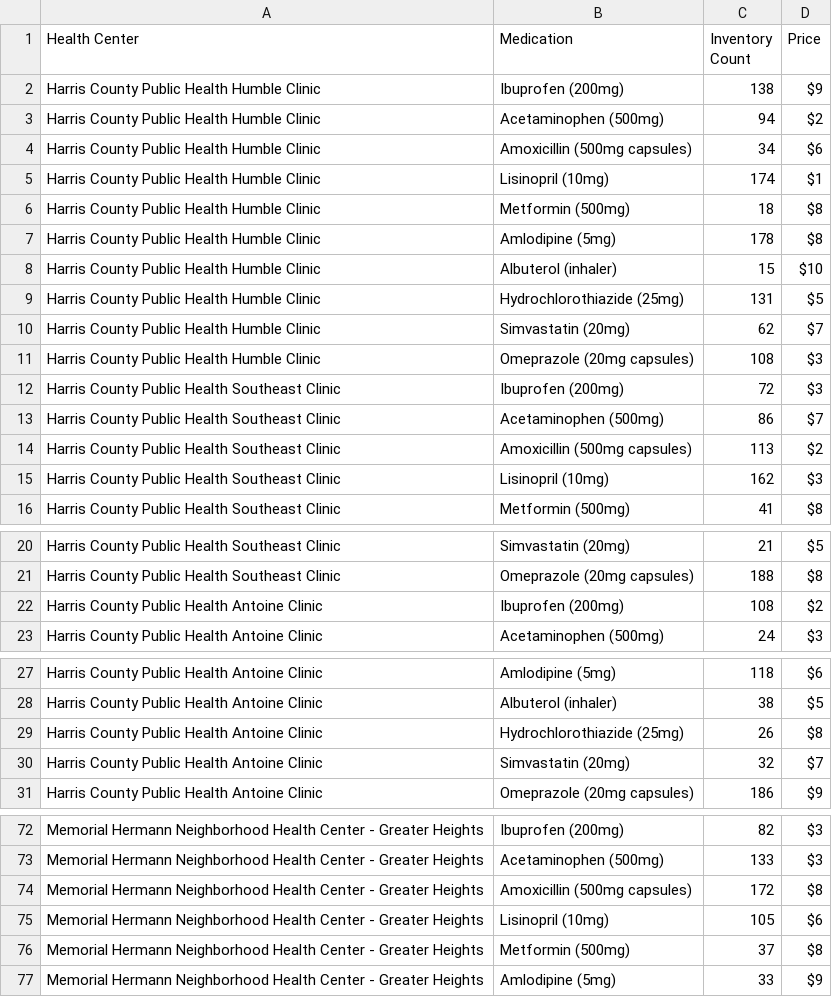
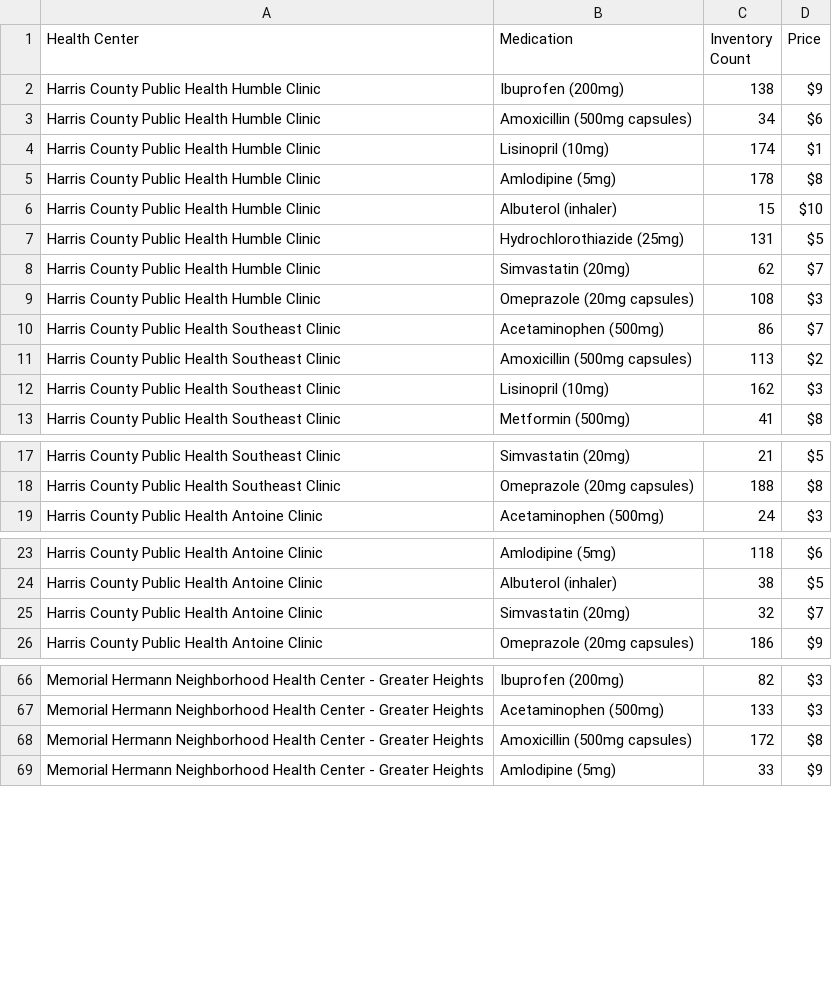
Before and after one commit to kanthipm/medpull, a CSV file: inventory.csv, drawn as a sheet; only a part is shown, gaps mark what is left out; the diff covers the shown part only.

Commit message:
Update inventory.csv

```diff
--- a/inventory.csv
+++ b/inventory.csv
@@ -2,6 +2,4 @@ Health Center,Medication,Inventory Count,Price
 Harris County Public Health Humble Clinic,Ibuprofen (200mg),138,$9
-Harris County Public Health Humble Clinic,Acetaminophen (500mg),94,$2
 Harris County Public Health Humble Clinic,Amoxicillin (500mg capsules),34,$6
 Harris County Public Health Humble Clinic,Lisinopril (10mg),174,$1
-Harris County Public Health Humble Clinic,Metformin (500mg),18,$8
 Harris County Public Health Humble Clinic,Amlodipine (5mg),178,$8
@@ -11,3 +9,2 @@ Harris County Public Health Humble Clinic,Simvastatin (20mg),62,$7
 Harris County Public Health Humble Clinic,Omeprazole (20mg capsules),108,$3
-Harris County Public Health Southeast Clinic,Ibuprofen (200mg),72,$3
 Harris County Public Health Southeast Clinic,Acetaminophen (500mg),86,$7
@@ -21,3 +18,2 @@ Harris County Public Health Southeast Clinic,Simvastatin (20mg),21,$5
 Harris County Public Health Southeast Clinic,Omeprazole (20mg capsules),188,$8
-Harris County Public Health Antoine Clinic,Ibuprofen (200mg),108,$2
 Harris County Public Health Antoine Clinic,Acetaminophen (500mg),24,$3
@@ -28,3 +24,2 @@ Harris County Public Health Antoine Clinic,Amlodipine (5mg),118,$6
 Harris County Public Health Antoine Clinic,Albuterol (inhaler),38,$5
-Harris County Public Health Antoine Clinic,Hydrochlorothiazide (25mg),26,$8
 Harris County Public Health Antoine Clinic,Simvastatin (20mg),32,$7
@@ -74,4 +68,2 @@ Memorial Hermann Neighborhood Health Center - Greater Heights,Acetaminophen (500
 Memorial Hermann Neighborhood Health Center - Greater Heights,Amoxicillin (500mg capsules),172,$8
-Memorial Hermann Neighborhood Health Center - Greater Heights,Lisinopril (10mg),105,$6
-Memorial Hermann Neighborhood Health Center - Greater Heights,Metformin (500mg),37,$8
 Memorial Hermann Neighborhood Health Center - Greater Heights,Amlodipine (5mg),33,$9
```
Also changed, not shown: 1 removed row elsewhere in this file.
